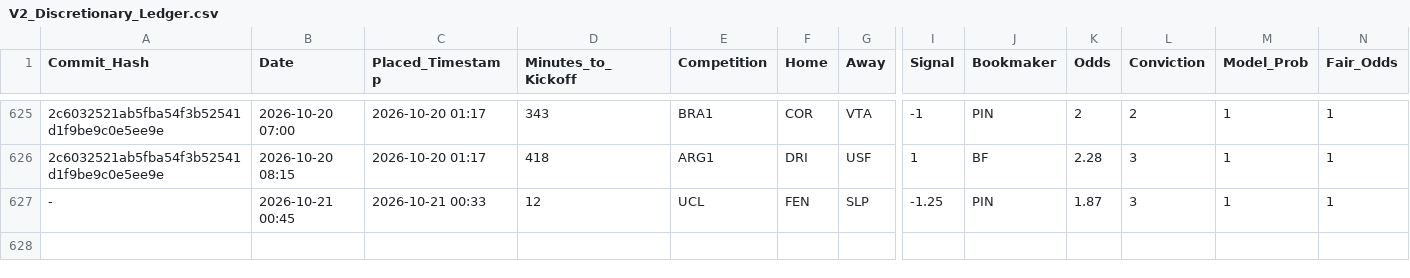
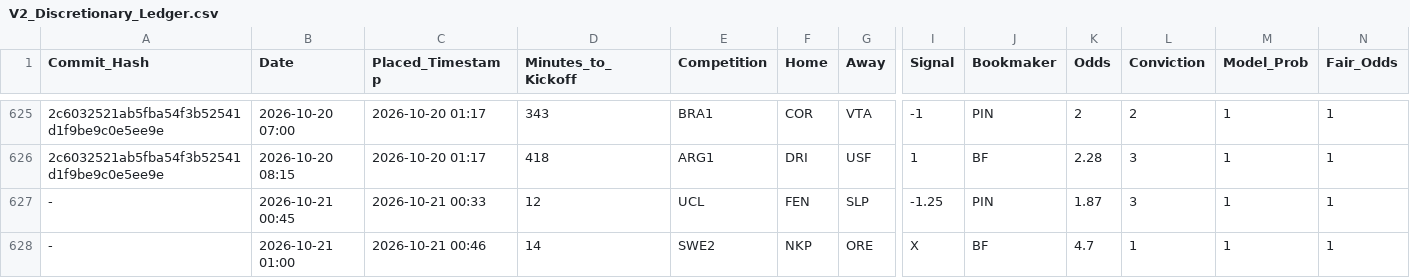
Before and after one commit to ethan-0625/MCO-Sports-Alpha-Research, a CSV file: V2_Discretionary_Ledger.csv, drawn as a sheet; only a part is shown, gaps mark what is left out; rows hold the shown columns only; the diff names each change by its address in the sheet, - before the commit and + after, or states it on an @@ line.

Commit message:
Update V2_Discretionary_Ledger.csv

```diff
--- a/V2_Discretionary_Ledger.csv
+++ b/V2_Discretionary_Ledger.csv
+row 628: - | 2026-10-21 01:00 | 2026-10-21 00:46 | 14 | SWE2 | NKP | ORE | X | BF | 4.7 | 1 | 1 | 1
```
